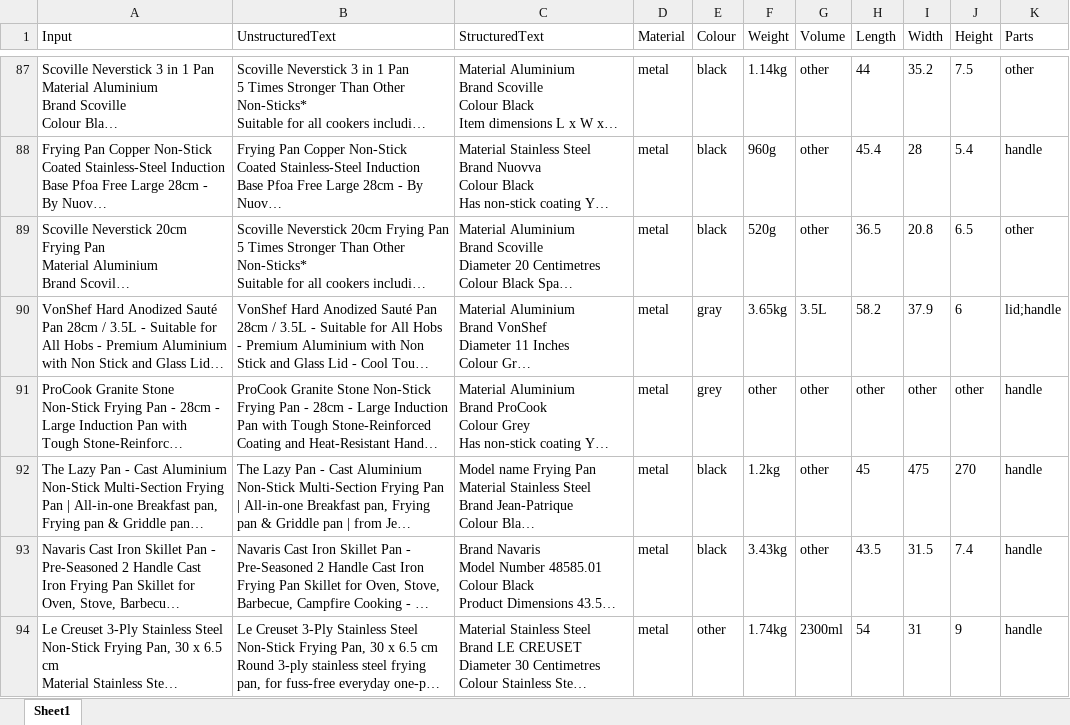
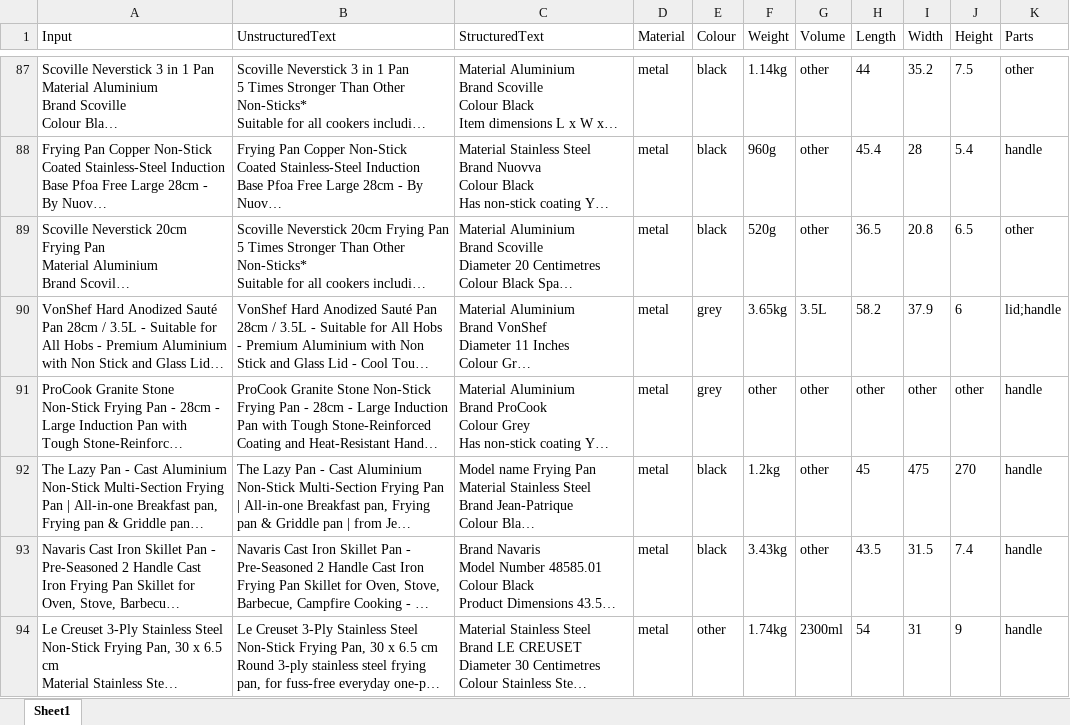
Before and after one commit to willlam98/AmazonDataCollection, an Excel workbook: spreadsheet/web_scrape_pan.xlsx, sheet Sheet1, drawn as a sheet; only a part is shown, gaps mark what is left out; long unchanged cells end in …; values as stored, in another font and other column widths than the file's, no borders; the diff names each change by its address in the sheet, - before the commit and + after, or states it on an @@ line.

```diff
--- a/spreadsheet/web_scrape_pan.xlsx (sheet Sheet1)
+++ b/spreadsheet/web_scrape_pan.xlsx (sheet Sheet1)
-E90 (Colour): gray
+E90 (Colour): grey
```
Also changed, not shown: spreadsheet/web_scrape_kettle.xlsx, spreadsheet/web_scrape_wrench.xlsx, 4 other files.
